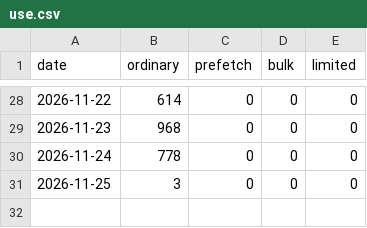
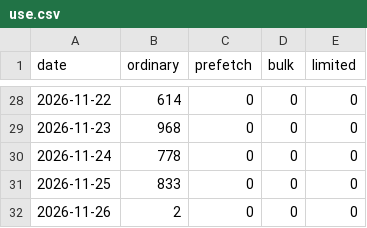
Before and after one commit to translate/amagama, a CSV file: use.csv, drawn as a sheet; only a part is shown, gaps mark what is left out.

```diff
--- a/use.csv
+++ b/use.csv
@@ -30,2 +30,3 @@ date,ordinary,prefetch,bulk,limited
 2026-11-24,778,0,0,0
-2026-11-25,3,0,0,0
+2026-11-25,833,0,0,0
+2026-11-26,2,0,0,0
```
